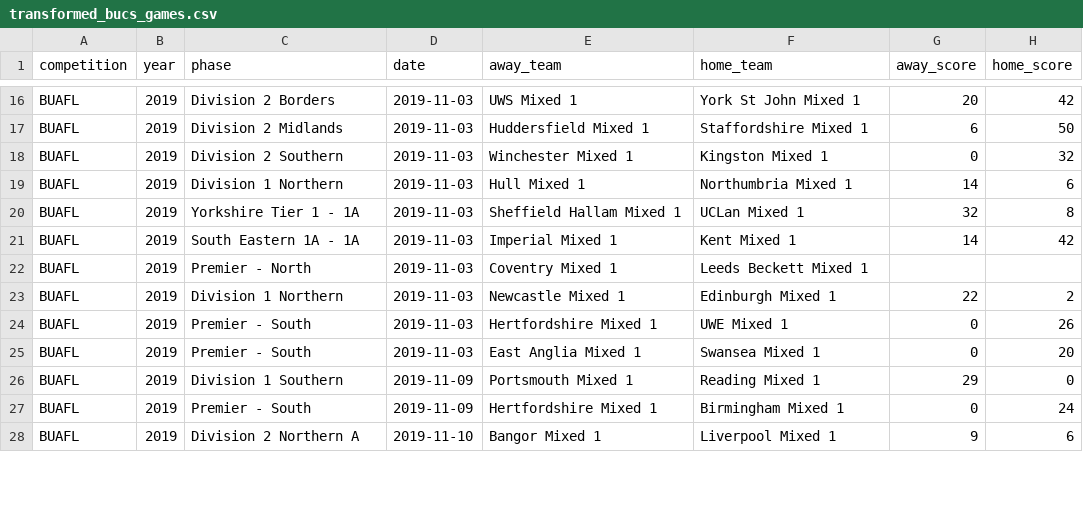
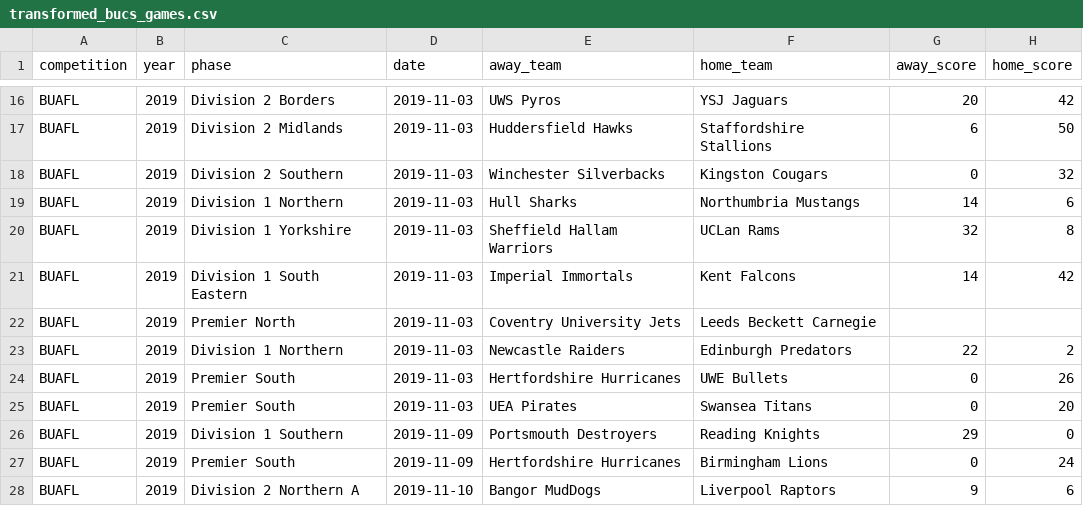
Before and after one commit to brynprice/uk-american-football, a CSV file: data/transformed_bucs_games.csv, drawn as a sheet; only a part is shown, gaps mark what is left out; the diff covers the shown part only; the diff names each change by its address in the sheet, - before the commit and + after, or states it on an @@ line.

```diff
--- a/data/transformed_bucs_games.csv
+++ b/data/transformed_bucs_games.csv
-E16 (away_team): UWS Mixed 1
+E16 (away_team): UWS Pyros
-F16 (home_team): York St John Mixed 1
+F16 (home_team): YSJ Jaguars
-E17 (away_team): Huddersfield Mixed 1
+E17 (away_team): Huddersfield Hawks
-F17 (home_team): Staffordshire Mixed 1
+F17 (home_team): Staffordshire Stallions
-E18 (away_team): Winchester Mixed 1
+E18 (away_team): Winchester Silverbacks
-F18 (home_team): Kingston Mixed 1
+F18 (home_team): Kingston Cougars
-E19 (away_team): Hull Mixed 1
+E19 (away_team): Hull Sharks
-F19 (home_team): Northumbria Mixed 1
+F19 (home_team): Northumbria Mustangs
-C20 (phase): Yorkshire Tier 1 - 1A
+C20 (phase): Division 1 Yorkshire
-E20 (away_team): Sheffield Hallam Mixed 1
+E20 (away_team): Sheffield Hallam Warriors
-F20 (home_team): UCLan Mixed 1
+F20 (home_team): UCLan Rams
-C21 (phase): South Eastern 1A - 1A
+C21 (phase): Division 1 South Eastern
-E21 (away_team): Imperial Mixed 1
+E21 (away_team): Imperial Immortals
-F21 (home_team): Kent Mixed 1
+F21 (home_team): Kent Falcons
-C22 (phase): Premier - North
+C22 (phase): Premier North
-E22 (away_team): Coventry Mixed 1
+E22 (away_team): Coventry University Jets
-F22 (home_team): Leeds Beckett Mixed 1
+F22 (home_team): Leeds Beckett Carnegie
-E23 (away_team): Newcastle Mixed 1
+E23 (away_team): Newcastle Raiders
-F23 (home_team): Edinburgh Mixed 1
+F23 (home_team): Edinburgh Predators
-C24:C25 (phase): Premier - South
+C24:C25 (phase): Premier South
-E24 (away_team): Hertfordshire Mixed 1
+E24 (away_team): Hertfordshire Hurricanes
-F24 (home_team): UWE Mixed 1
+F24 (home_team): UWE Bullets
-E25 (away_team): East Anglia Mixed 1
+E25 (away_team): UEA Pirates
-F25 (home_team): Swansea Mixed 1
+F25 (home_team): Swansea Titans
-E26 (away_team): Portsmouth Mixed 1
+E26 (away_team): Portsmouth Destroyers
-F26 (home_team): Reading Mixed 1
+F26 (home_team): Reading Knights
-C27 (phase): Premier - South
+C27 (phase): Premier South
-E27 (away_team): Hertfordshire Mixed 1
+E27 (away_team): Hertfordshire Hurricanes
-F27 (home_team): Birmingham Mixed 1
+F27 (home_team): Birmingham Lions
-E28 (away_team): Bangor Mixed 1
+E28 (away_team): Bangor MudDogs
-F28 (home_team): Liverpool Mixed 1
+F28 (home_team): Liverpool Raptors
```
Also changed, not shown: 85 edited cells elsewhere in this file, data/games2021.csv, data/games2022.csv, 3 other files.
